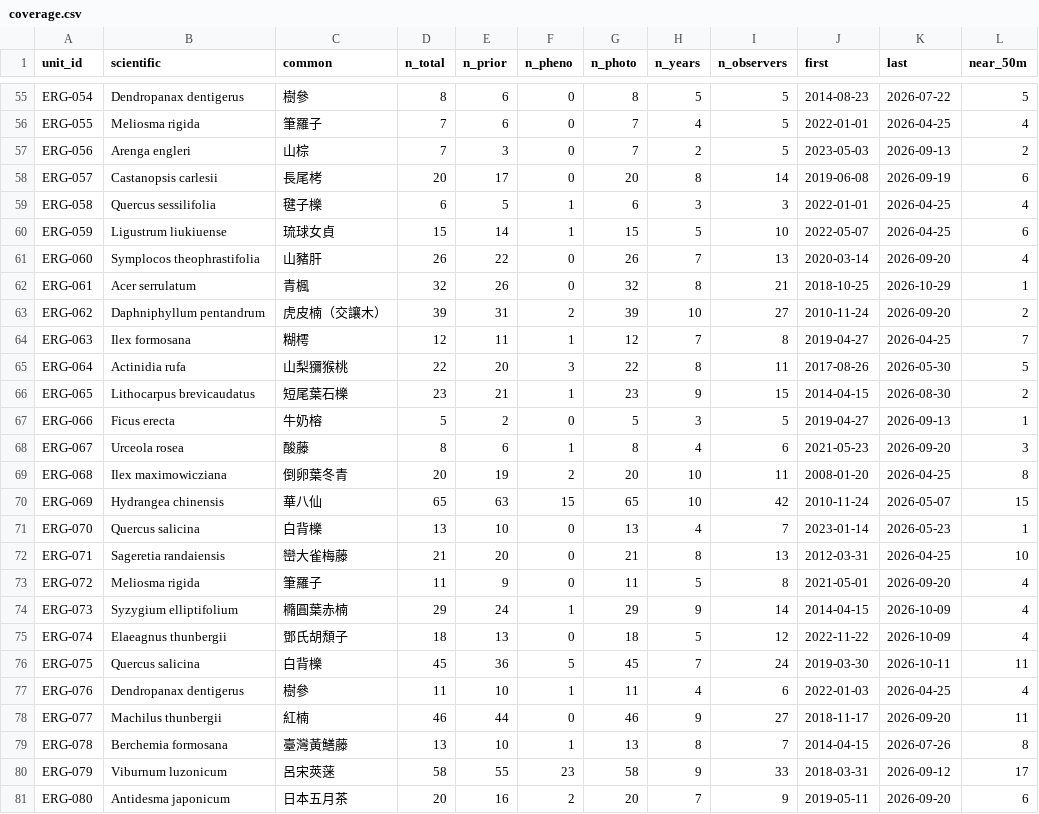
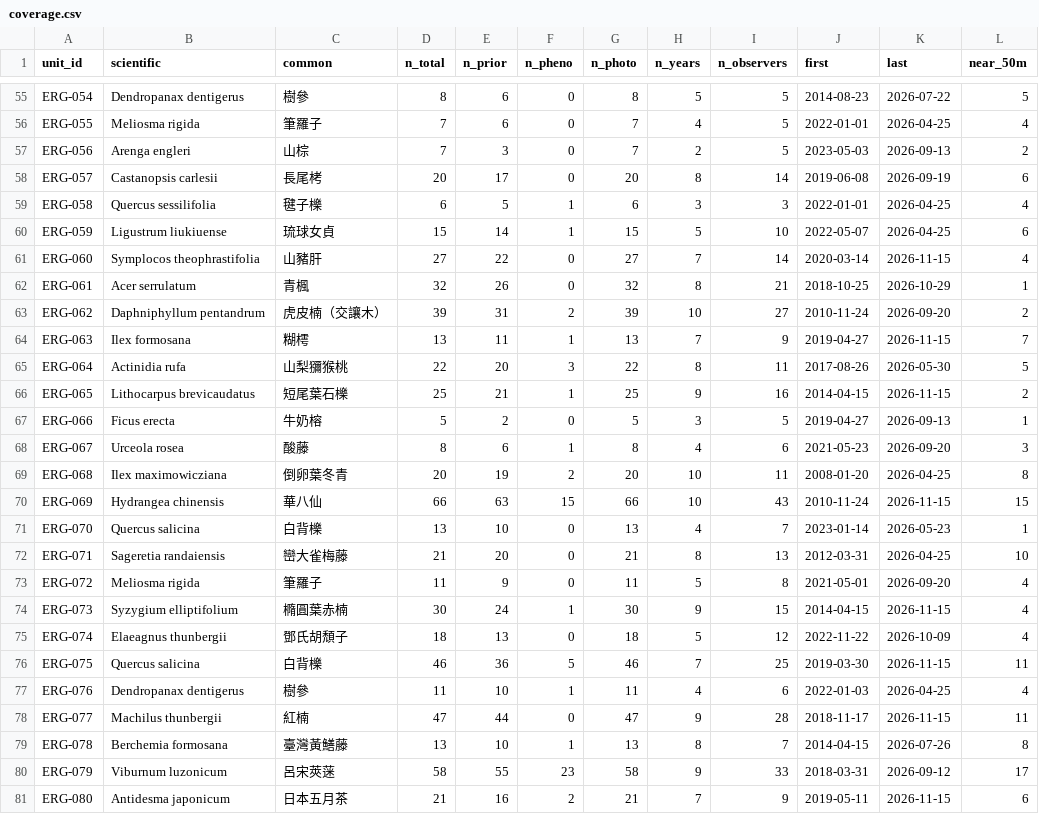
Before and after one commit to BunnyTailGra22/erge-iNAT, a CSV file: data/history/coverage.csv, drawn as a sheet; only a part is shown, gaps mark what is left out; the diff covers the shown part only.

```diff
--- a/data/history/coverage.csv
+++ b/data/history/coverage.csv
@@ -60,8 +60,8 @@ ERG-058,Quercus sessilifolia,毽子櫟,6,5,1,6,3,3,2022-01-01,2026-04-25,4
 ERG-059,Ligustrum liukiuense,琉球女貞,15,14,1,15,5,10,2022-05-07,2026-04-25,6
-ERG-060,Symplocos theophrastifolia,山豬肝,26,22,0,26,7,13,2020-03-14,2026-09-20,4
+ERG-060,Symplocos theophrastifolia,山豬肝,27,22,0,27,7,14,2020-03-14,2026-11-15,4
 ERG-061,Acer serrulatum,青楓,32,26,0,32,8,21,2018-10-25,2026-10-29,1
 ERG-062,Daphniphyllum pentandrum,虎皮楠（交讓木）,39,31,2,39,10,27,2010-11-24,2026-09-20,2
-ERG-063,Ilex formosana,糊樗,12,11,1,12,7,8,2019-04-27,2026-04-25,7
+ERG-063,Ilex formosana,糊樗,13,11,1,13,7,9,2019-04-27,2026-11-15,7
 ERG-064,Actinidia rufa,山梨獼猴桃,22,20,3,22,8,11,2017-08-26,2026-05-30,5
-ERG-065,Lithocarpus brevicaudatus,短尾葉石櫟,23,21,1,23,9,15,2014-04-15,2026-08-30,2
+ERG-065,Lithocarpus brevicaudatus,短尾葉石櫟,25,21,1,25,9,16,2014-04-15,2026-11-15,2
 ERG-066,Ficus erecta,牛奶榕,5,2,0,5,3,5,2019-04-27,2026-09-13,1
@@ -69,3 +69,3 @@ ERG-067,Urceola rosea,酸藤,8,6,1,8,4,6,2021-05-23,2026-09-20,3
 ERG-068,Ilex maximowicziana,倒卵葉冬青,20,19,2,20,10,11,2008-01-20,2026-04-25,8
-ERG-069,Hydrangea chinensis,華八仙,65,63,15,65,10,42,2010-11-24,2026-05-07,15
+ERG-069,Hydrangea chinensis,華八仙,66,63,15,66,10,43,2010-11-24,2026-11-15,15
 ERG-070,Quercus salicina,白背櫟,13,10,0,13,4,7,2023-01-14,2026-05-23,1
@@ -73,9 +73,9 @@ ERG-071,Sageretia randaiensis,巒大雀梅藤,21,20,0,21,8,13,2012-03-31,2026-04
 ERG-072,Meliosma rigida,筆羅子,11,9,0,11,5,8,2021-05-01,2026-09-20,4
-ERG-073,Syzygium elliptifolium,橢圓葉赤楠,29,24,1,29,9,14,2014-04-15,2026-10-09,4
+ERG-073,Syzygium elliptifolium,橢圓葉赤楠,30,24,1,30,9,15,2014-04-15,2026-11-15,4
 ERG-074,Elaeagnus thunbergii,鄧氏胡頹子,18,13,0,18,5,12,2022-11-22,2026-10-09,4
-ERG-075,Quercus salicina,白背櫟,45,36,5,45,7,24,2019-03-30,2026-10-11,11
+ERG-075,Quercus salicina,白背櫟,46,36,5,46,7,25,2019-03-30,2026-11-15,11
 ERG-076,Dendropanax dentigerus,樹參,11,10,1,11,4,6,2022-01-03,2026-04-25,4
-ERG-077,Machilus thunbergii,紅楠,46,44,0,46,9,27,2018-11-17,2026-09-20,11
+ERG-077,Machilus thunbergii,紅楠,47,44,0,47,9,28,2018-11-17,2026-11-15,11
 ERG-078,Berchemia formosana,臺灣黃鱔藤,13,10,1,13,8,7,2014-04-15,2026-07-26,8
 ERG-079,Viburnum luzonicum,呂宋莢蒾,58,55,23,58,9,33,2018-03-31,2026-09-12,17
-ERG-080,Antidesma japonicum,日本五月茶,20,16,2,20,7,9,2019-05-11,2026-09-20,6
+ERG-080,Antidesma japonicum,日本五月茶,21,16,2,21,7,9,2019-05-11,2026-11-15,6
```
Also changed, not shown: 58 edited cells elsewhere in this file, 25 other files.
